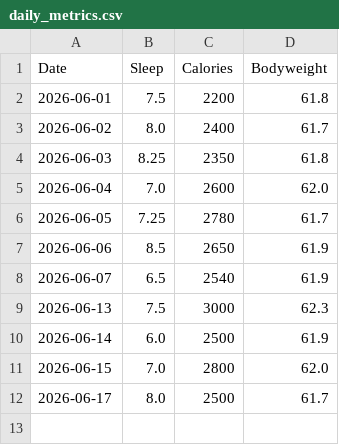
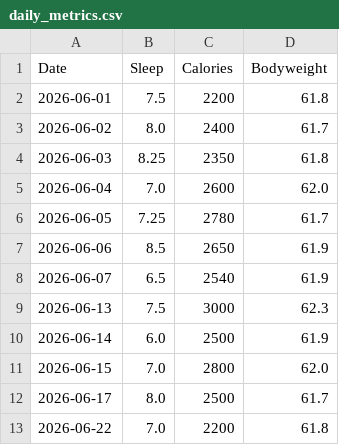
Before and after one commit to aryansachdeva1718-web/ai-fitness-tracker, a CSV file: data/daily_metrics.csv, drawn as a sheet; the diff names each change by its address in the sheet, - before the commit and + after, or states it on an @@ line.

```diff
--- a/data/daily_metrics.csv
+++ b/data/daily_metrics.csv
+row 13: 2026-06-22 | 7.0 | 2200 | 61.8
```
Also changed, not shown: 8 other files.
